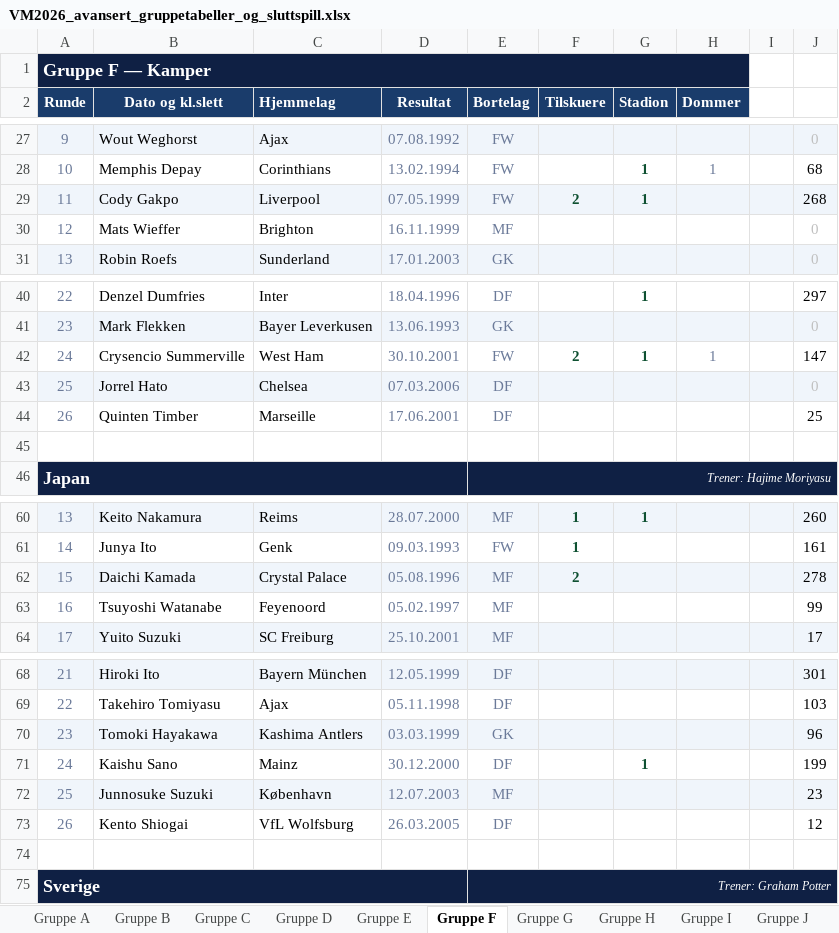
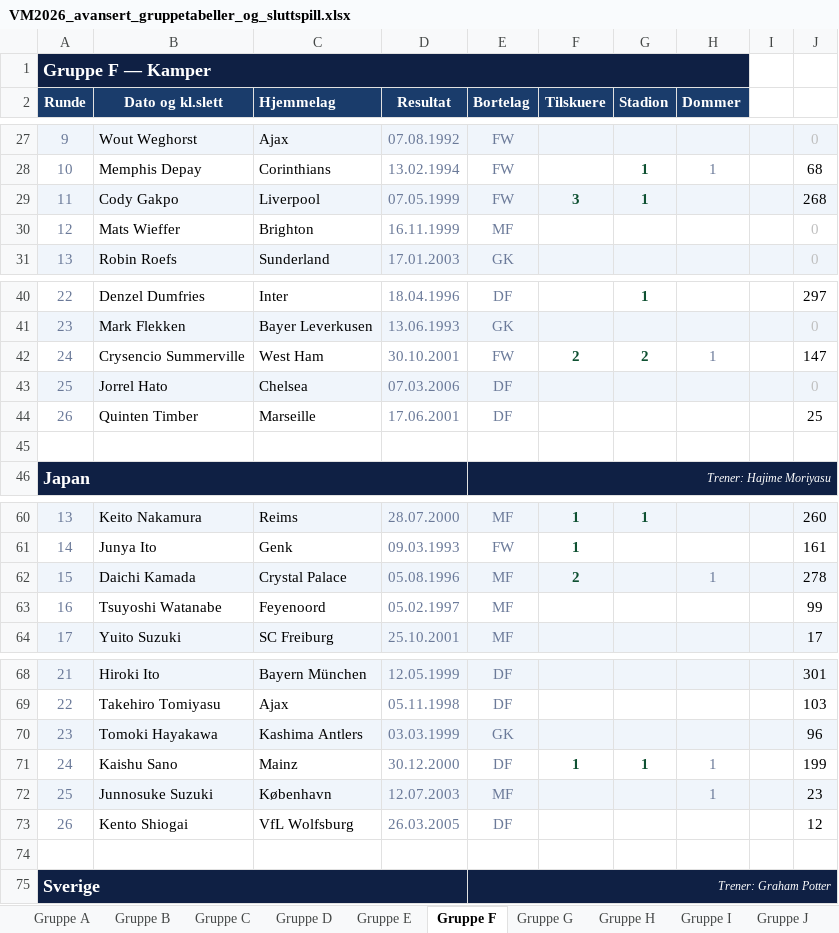
Before and after one commit to cathrinei/vm2026-statistikk, an Excel workbook: VM2026_avansert_gruppetabeller_og_sluttspill.xlsx, sheet Gruppe F, drawn as a sheet; only a part is shown, gaps mark what is left out; values as stored, in another font and other column widths than the file's, no borders; the diff names each change by its address in the sheet, - before the commit and + after, or states it on an @@ line.

```diff
--- a/VM2026_avansert_gruppetabeller_og_sluttspill.xlsx (sheet Gruppe F)
+++ b/VM2026_avansert_gruppetabeller_og_sluttspill.xlsx (sheet Gruppe F)
-F29 (Tilskuere): 2
+F29 (Tilskuere): 3
-G42 (Stadion): 1
+G42 (Stadion): 2
-H62 (Dommer): (empty)
+H62 (Dommer): 1
-F71 (Tilskuere): (empty)
+F71 (Tilskuere): 1
-H71:H72 (Dommer): (empty)
+H71:H72 (Dommer): 1
```
Also changed, not shown: sheet Gruppe C, sheet Gruppe D, sheet Gruppe E, sheet Gruppe B, 1 other file.
